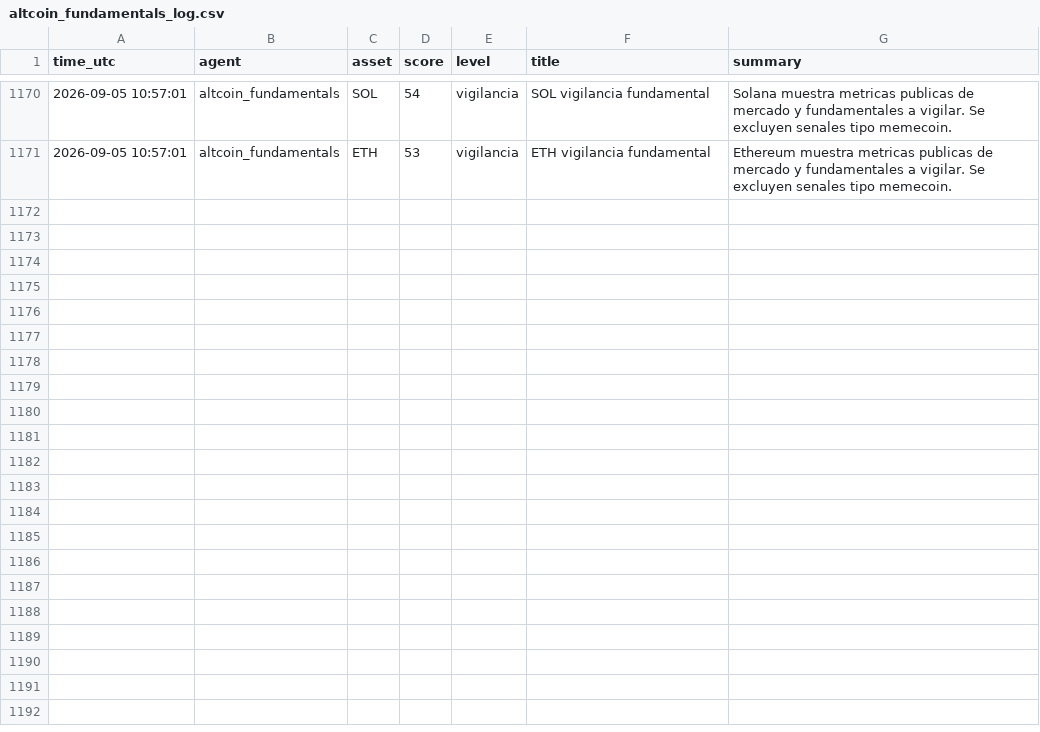
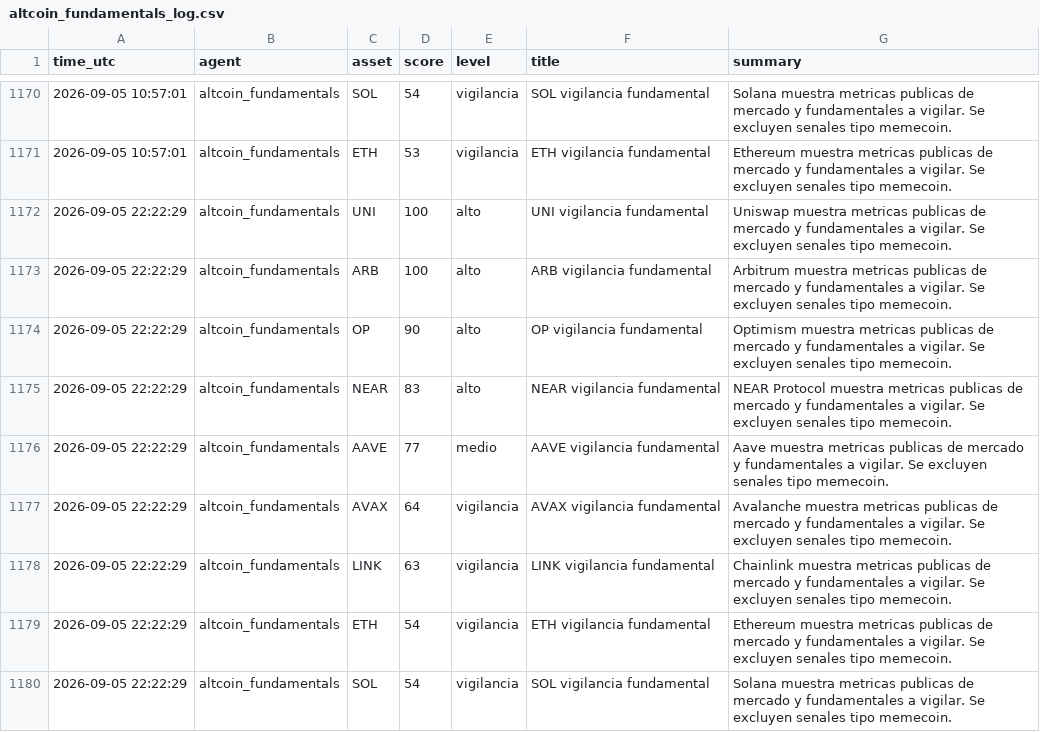
Before and after one commit to DiegoSR-git/market-signal-agent, a CSV file: altcoin_fundamentals_log.csv, drawn as a sheet; only a part is shown, gaps mark what is left out.

```diff
--- a/altcoin_fundamentals_log.csv
+++ b/altcoin_fundamentals_log.csv
@@ -1171 +1171,10 @@ time_utc,agent,asset,score,level,title,summary
 2026-09-05 10:57:01,altcoin_fundamentals,ETH,53,vigilancia,ETH vigilancia fundamental,Ethereum muestra metricas publicas de mercado y fundamentales a vigilar. Se excluyen senales tipo memecoin.
+2026-09-05 22:22:29,altcoin_fundamentals,UNI,100,alto,UNI vigilancia fundamental,Uniswap muestra metricas publicas de mercado y fundamentales a vigilar. Se excluyen senales tipo memecoin.
+2026-09-05 22:22:29,altcoin_fundamentals,ARB,100,alto,ARB vigilancia fundamental,Arbitrum muestra metricas publicas de mercado y fundamentales a vigilar. Se excluyen senales tipo memecoin.
+2026-09-05 22:22:29,altcoin_fundamentals,OP,90,alto,OP vigilancia fundamental,Optimism muestra metricas publicas de mercado y fundamentales a vigilar. Se excluyen senales tipo memecoin.
+2026-09-05 22:22:29,altcoin_fundamentals,NEAR,83,alto,NEAR vigilancia fundamental,NEAR Protocol muestra metricas publicas de mercado y fundamentales a vigilar. Se excluyen senales tipo memecoin.
+2026-09-05 22:22:29,altcoin_fundamentals,AAVE,77,medio,AAVE vigilancia fundamental,Aave muestra metricas publicas de mercado y fundamentales a vigilar. Se excluyen senales tipo memecoin.
+2026-09-05 22:22:29,altcoin_fundamentals,AVAX,64,vigilancia,AVAX vigilancia fundamental,Avalanche muestra metricas publicas de mercado y fundamentales a vigilar. Se excluyen senales tipo memecoin.
+2026-09-05 22:22:29,altcoin_fundamentals,LINK,63,vigilancia,LINK vigilancia fundamental,Chainlink muestra metricas publicas de mercado y fundamentales a vigilar. Se excluyen senales tipo memecoin.
+2026-09-05 22:22:29,altcoin_fundamentals,ETH,54,vigilancia,ETH vigilancia fundamental,Ethereum muestra metricas publicas de mercado y fundamentales a vigilar. Se excluyen senales tipo memecoin.
+2026-09-05 22:22:29,altcoin_fundamentals,SOL,54,vigilancia,SOL vigilancia fundamental,Solana muestra metricas publicas de mercado y fundamentales a vigilar. Se excluyen senales tipo memecoin.
```
Also changed, not shown: 5 other files.
